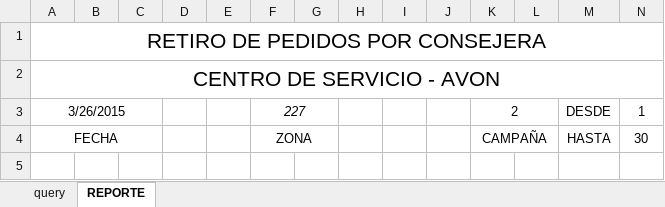
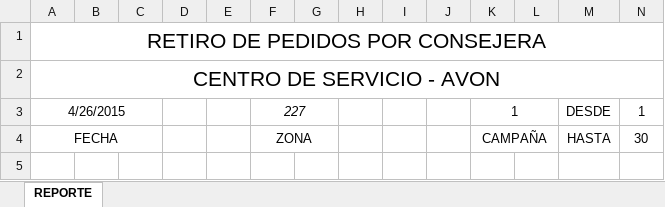
Before and after one commit to manuelpena/CentroServicio, an Excel workbook: Reportes Excel/CONSEJERA.xlsm, sheet REPORTE, drawn as a sheet; only a part is shown; values as stored, in another font and other column widths than the file's, no borders; charts and pictures not drawn; the diff names each change by its address in the sheet, - before the commit and + after, or states it on an @@ line.

```diff
--- a/Reportes Excel/CONSEJERA.xlsm (sheet REPORTE)
+++ b/Reportes Excel/CONSEJERA.xlsm (sheet REPORTE)
@@ sheet tab hidden: query @@
-A3: 3/26/2015
+A3: 4/26/2015
-K3: 2
+K3: 1
```
Also changed, not shown: Reportes Excel/BUZON.xlsm, Reportes Excel/GERENTE.xlsm, 36 other files.
